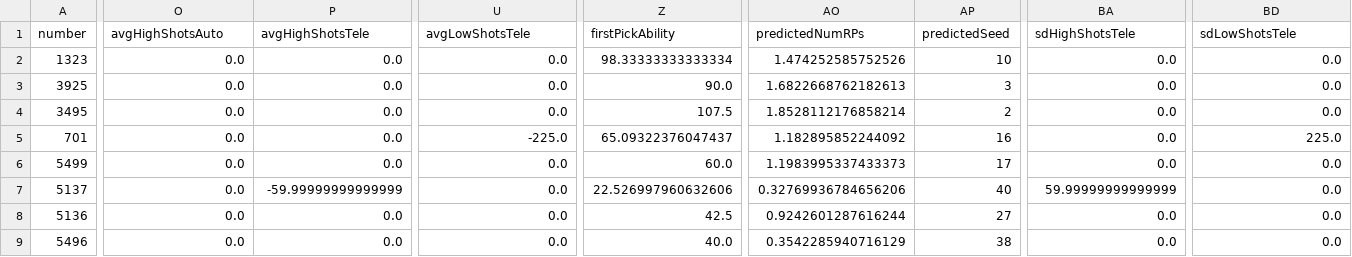
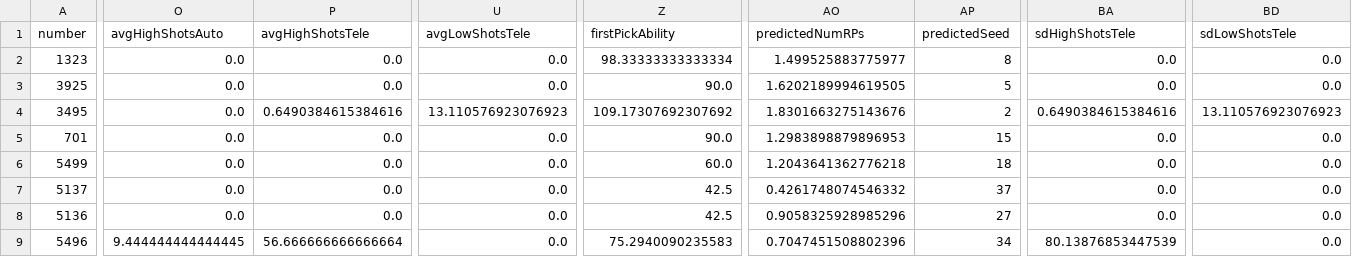
Before and after one commit to frc1678/server-2017, a CSV file: dataExportAll.csv, drawn as a sheet; only a part is shown, gaps mark what is left out; the diff covers the shown part only; the diff names each change by its address in the sheet, - before the commit and + after, or states it on an @@ line.

Commit message:
fixed missing data names

```diff
--- a/dataExportAll.csv
+++ b/dataExportAll.csv
-AO2 (predictedNumRPs): 1.474252585752526
+AO2 (predictedNumRPs): 1.499525883775977
-AP2 (predictedSeed): 10
+AP2 (predictedSeed): 8
-AO3 (predictedNumRPs): 1.6822668762182613
+AO3 (predictedNumRPs): 1.6202189994619505
-AP3 (predictedSeed): 3
+AP3 (predictedSeed): 5
-P4 (avgHighShotsTele): 0.0
+P4 (avgHighShotsTele): 0.6490384615384616
-U4 (avgLowShotsTele): 0.0
+U4 (avgLowShotsTele): 13.110576923076923
-Z4 (firstPickAbility): 107.5
+Z4 (firstPickAbility): 109.17307692307692
-AO4 (predictedNumRPs): 1.8528112176858214
+AO4 (predictedNumRPs): 1.8301663275143676
-BA4 (sdHighShotsTele): 0.0
+BA4 (sdHighShotsTele): 0.6490384615384616
-BD4 (sdLowShotsTele): 0.0
+BD4 (sdLowShotsTele): 13.110576923076923
-U5 (avgLowShotsTele): -225.0
+U5 (avgLowShotsTele): 0.0
-Z5 (firstPickAbility): 65.09322376047437
+Z5 (firstPickAbility): 90.0
-AO5 (predictedNumRPs): 1.182895852244092
+AO5 (predictedNumRPs): 1.2983898879896953
-AP5 (predictedSeed): 16
+AP5 (predictedSeed): 15
-BD5 (sdLowShotsTele): 225.0
+BD5 (sdLowShotsTele): 0.0
-AO6 (predictedNumRPs): 1.1983995337433373
+AO6 (predictedNumRPs): 1.2043641362776218
-AP6 (predictedSeed): 17
+AP6 (predictedSeed): 18
-P7 (avgHighShotsTele): -59.99999999999999
+P7 (avgHighShotsTele): 0.0
-Z7 (firstPickAbility): 22.526997960632606
+Z7 (firstPickAbility): 42.5
-AO7 (predictedNumRPs): 0.32769936784656206
+AO7 (predictedNumRPs): 0.4261748074546332
-AP7 (predictedSeed): 40
+AP7 (predictedSeed): 37
-BA7 (sdHighShotsTele): 59.99999999999999
+BA7 (sdHighShotsTele): 0.0
-AO8 (predictedNumRPs): 0.9242601287616244
+AO8 (predictedNumRPs): 0.9058325928985296
-O9 (avgHighShotsAuto): 0.0
+O9 (avgHighShotsAuto): 9.444444444444445
-P9 (avgHighShotsTele): 0.0
+P9 (avgHighShotsTele): 56.666666666666664
-Z9 (firstPickAbility): 40.0
+Z9 (firstPickAbility): 75.2940090235583
-AO9 (predictedNumRPs): 0.3542285940716129
+AO9 (predictedNumRPs): 0.7047451508802396
-AP9 (predictedSeed): 38
+AP9 (predictedSeed): 34
-BA9 (sdHighShotsTele): 0.0
+BA9 (sdHighShotsTele): 80.13876853447539
```
Also changed, not shown: 122 edited cells elsewhere in this file, 15 other files.
